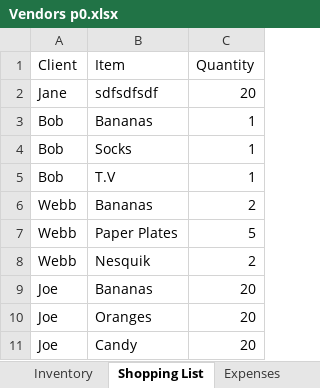
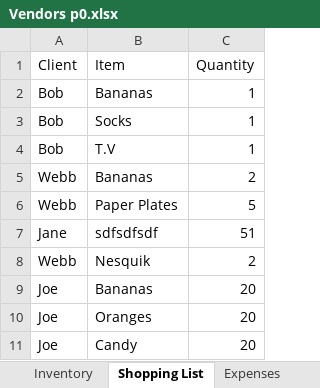
Before and after one commit to 210927-Reston-UiPath/Rymarz_N-Wilson_D-p0, an Excel workbook: Vendors p0.xlsx, sheet Shopping List, drawn as a sheet; values as stored, in another font and other column widths than the file's, no borders; removed rows and columns are numbered as before the commit, all else as after; the diff names each change by its address in the sheet, - before the commit and + after, or states it on an @@ line.

```diff
--- a/Vendors p0.xlsx (sheet Shopping List)
+++ b/Vendors p0.xlsx (sheet Shopping List)
-row 2: Jane | sdfsdfsdf | 20
+row 7: Jane | sdfsdfsdf | 51
```
Also changed, not shown: sheet Inventory, sheet Items Not Found, 3 other files.
